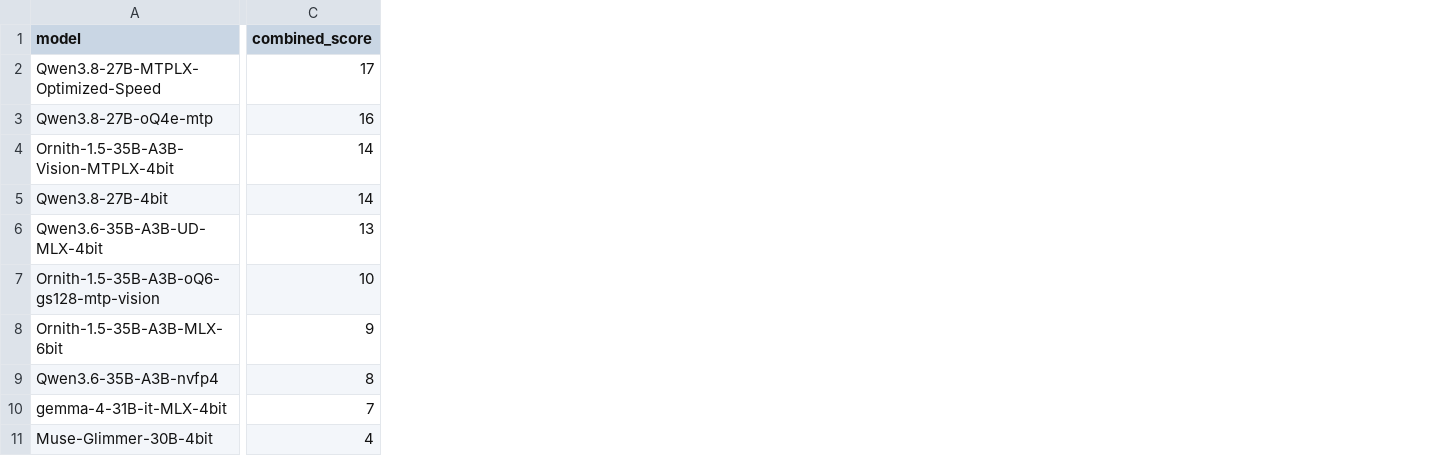
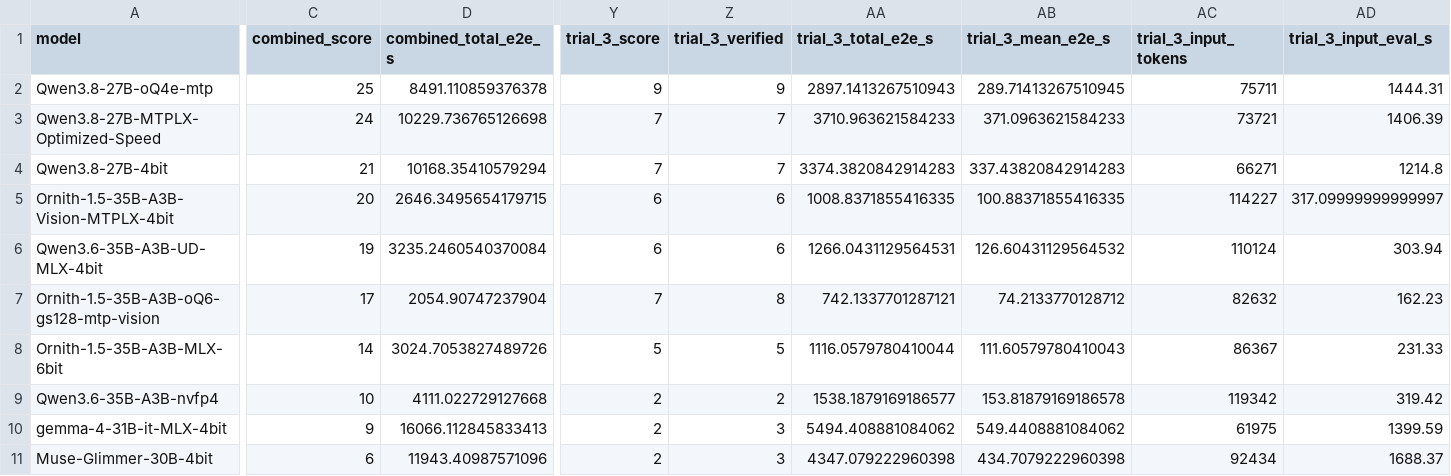
Before and after one commit to tabletenniser/omlx-pi-benchmark-results, a CSV file: results/summary.csv, drawn as a sheet; only a part is shown, gaps mark what is left out; removed rows and columns are numbered as before the commit, all else as after; rows hold the shown columns only; the diff covers the shown part only; the diff names each change by its address in the sheet, - before the commit and + after, or states it on an @@ line.

Commit message:
Add third sequential trial and total E2E across all three runs

```diff
--- a/results/summary.csv
+++ b/results/summary.csv
+column D (combined_total_e2e_s), row 2: 8491.110859376378; row 4: 10168.35410579294; rows 6-11: 3235.2460540370084 | 2054.90747237904 | 3024.7053827489726 | 4111.022729127668 | 16066.112845833413 | 11943.40987571096
+column Y (trial_3_score), row 2: 9; row 4: 7; rows 6-11: 6 | 7 | 5 | 2 | 2 | 2
+column Z (trial_3_verified), row 2: 9; row 4: 7; rows 6-11: 6 | 8 | 5 | 2 | 3 | 3
+column AA (trial_3_total_e2e_s), row 2: 2897.1413267510943; row 4: 3374.3820842914283; rows 6-11: 1266.0431129564531 | 742.1337701287121 | 1116.0579780410044 | 1538.1879169186577 | 5494.408881084062 | 4347.079222960398
+column AB (trial_3_mean_e2e_s), row 2: 289.71413267510945; row 4: 337.43820842914283; rows 6-11: 126.60431129564532 | 74.2133770128712 | 111.60579780410043 | 153.81879169186578 | 549.4408881084062 | 434.7079222960398
+column AC (trial_3_input_tokens), row 2: 75711; row 4: 66271; rows 6-11: 110124 | 82632 | 86367 | 119342 | 61975 | 92434
+column AD (trial_3_input_eval_s), row 2: 1444.31; row 4: 1214.8; rows 6-11: 303.94 | 162.23 | 231.33 | 319.42 | 1399.59 | 1688.37
-row 2: Qwen3.8-27B-MTPLX-Optimized-Speed | 17
-C2 (combined_score): 16
+C2 (combined_score): 25
-row 4: Ornith-1.5-35B-A3B-Vision-MTPLX-4bit | 14
+row 3: Qwen3.8-27B-MTPLX-Optimized-Speed | 24 | 10229.736765126698 | 7 | 7 | 3710.963621584233 | 371.0963621584233 | 73721 | 1406.39
-C4 (combined_score): 14
+C4 (combined_score): 21
+row 5: Ornith-1.5-35B-A3B-Vision-MTPLX-4bit | 20 | 2646.3495654179715 | 6 | 6 | 1008.8371855416335 | 100.88371855416335 | 114227 | 317.09999999999997
-C6 (combined_score): 13
+C6 (combined_score): 19
-C7 (combined_score): 10
+C7 (combined_score): 17
-C8 (combined_score): 9
+C8 (combined_score): 14
-C9 (combined_score): 8
+C9 (combined_score): 10
-C10 (combined_score): 7
+C10 (combined_score): 9
-C11 (combined_score): 4
+C11 (combined_score): 6
```
Also changed, not shown: 4 added columns elsewhere in this file, 25 other files.
